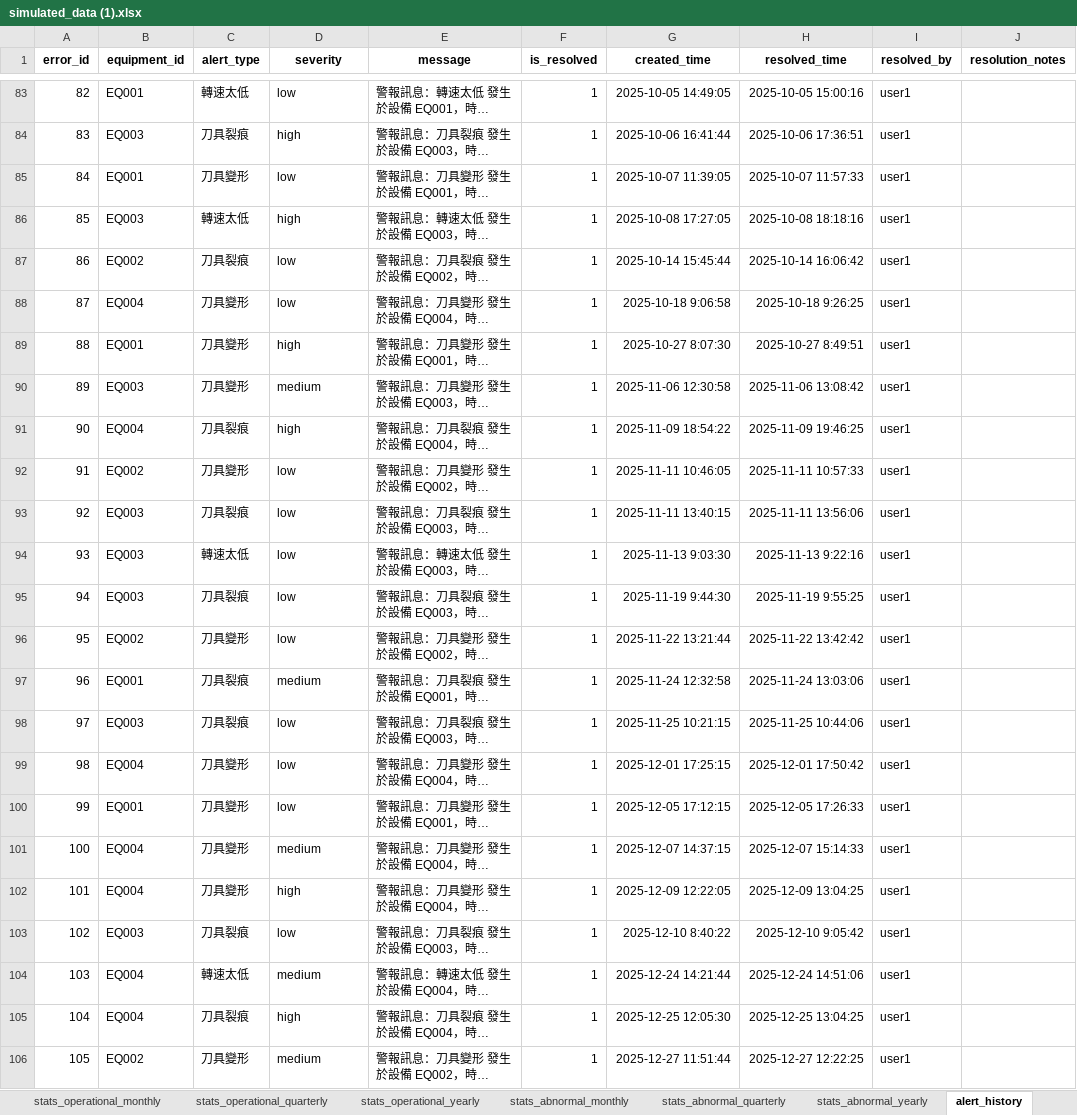
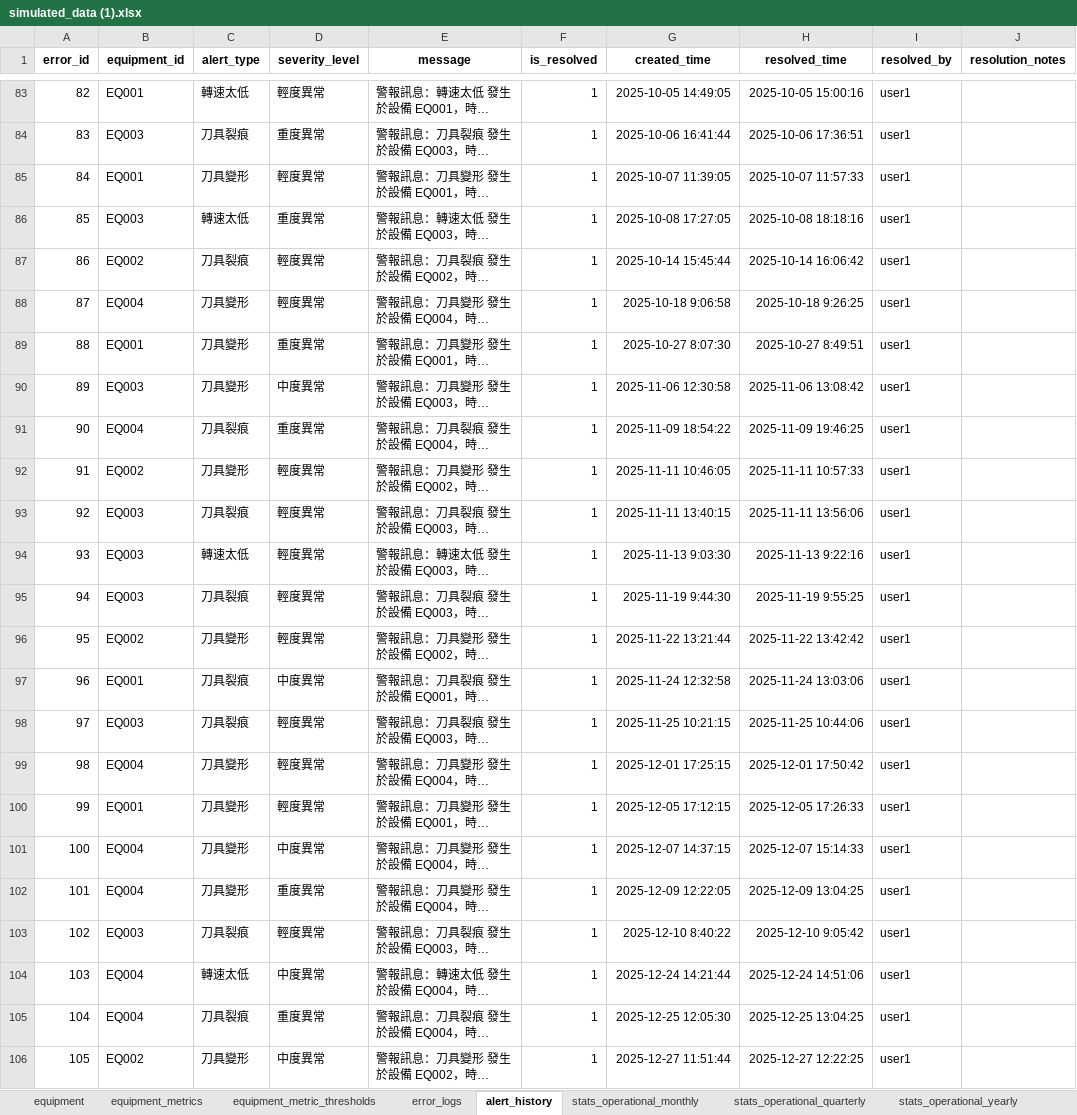
Before and after one commit to HungWeiChen310/capstone-project, an Excel workbook: data/simulated_data (1).xlsx, sheet alert_history, drawn as a sheet; only a part is shown, gaps mark what is left out; long unchanged cells end in …; values as stored, in another font and other column widths than the file's, no borders; the diff covers the shown part only; the diff names each change by its address in the sheet, - before the commit and + after, or states it on an @@ line.

```diff
--- a/data/simulated_data (1).xlsx (sheet alert_history)
+++ b/data/simulated_data (1).xlsx (sheet alert_history)
@@ sheet tab order changed: equipment | equipment_metrics | equipment_metric_thresholds | error_logs | alert_history | stats_operational_monthly | stats_operational_quarterly | stats_operational_yearly @@
-D1: severity
+D1: severity_level
-D83 (severity_level): low
+D83 (severity_level): 輕度異常
-D84 (severity_level): high
+D84 (severity_level): 重度異常
-D85 (severity_level): low
+D85 (severity_level): 輕度異常
-D86 (severity_level): high
+D86 (severity_level): 重度異常
-D87:D88 (severity_level): low
+D87:D88 (severity_level): 輕度異常
-D89 (severity_level): high
+D89 (severity_level): 重度異常
-D90 (severity_level): medium
+D90 (severity_level): 中度異常
-D91 (severity_level): high
+D91 (severity_level): 重度異常
-D92:D96 (severity_level): low
+D92:D96 (severity_level): 輕度異常
-D97 (severity_level): medium
+D97 (severity_level): 中度異常
-D98:D100 (severity_level): low
+D98:D100 (severity_level): 輕度異常
-D101 (severity_level): medium
+D101 (severity_level): 中度異常
-D102 (severity_level): high
+D102 (severity_level): 重度異常
-D103 (severity_level): low
+D103 (severity_level): 輕度異常
-D104 (severity_level): medium
+D104 (severity_level): 中度異常
-D105 (severity_level): high
+D105 (severity_level): 重度異常
-D106 (severity_level): medium
+D106 (severity_level): 中度異常
```
Also changed, not shown: 81 edited cells elsewhere in this sheet, sheet error_logs, data/完整欄位.xlsx, 2 other files.
